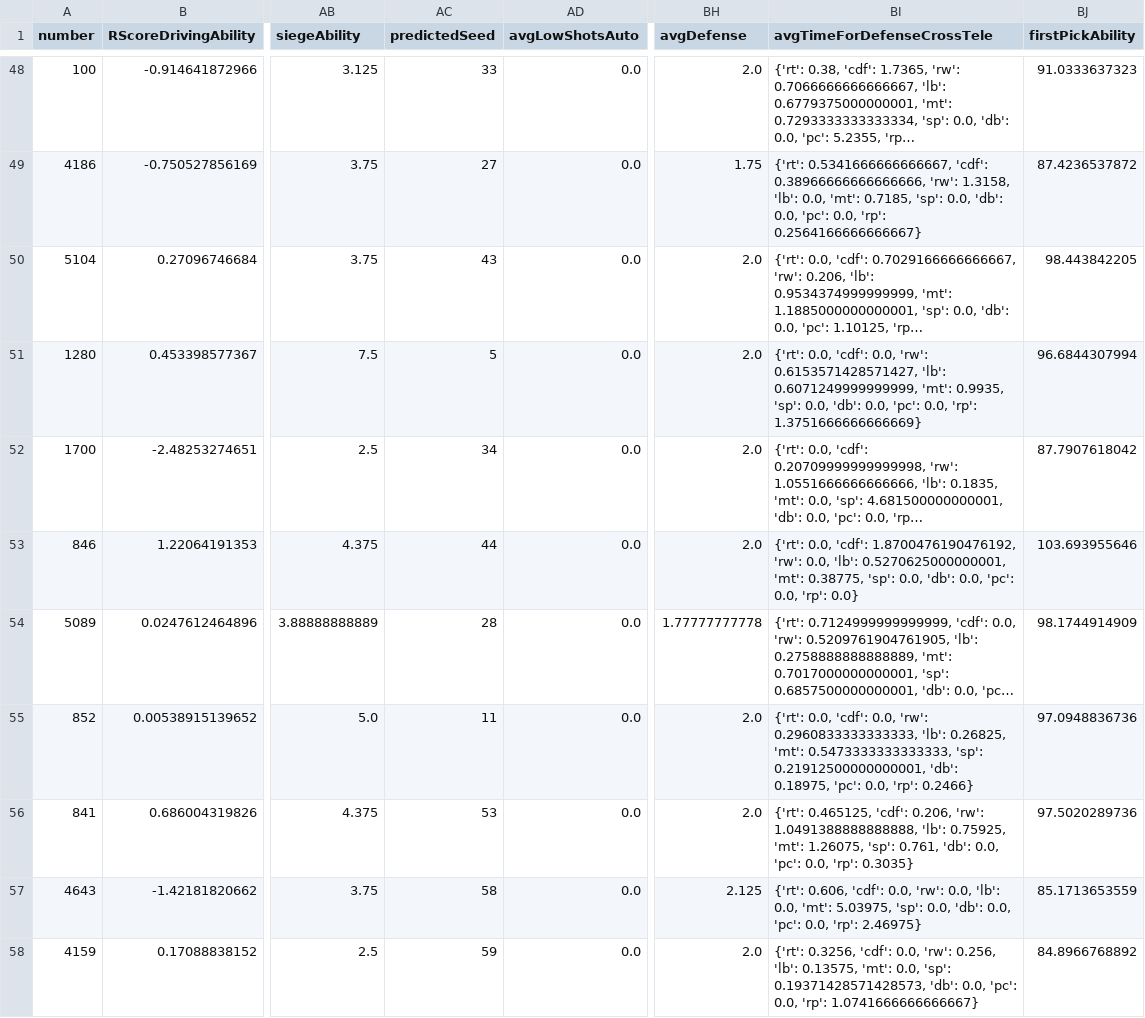
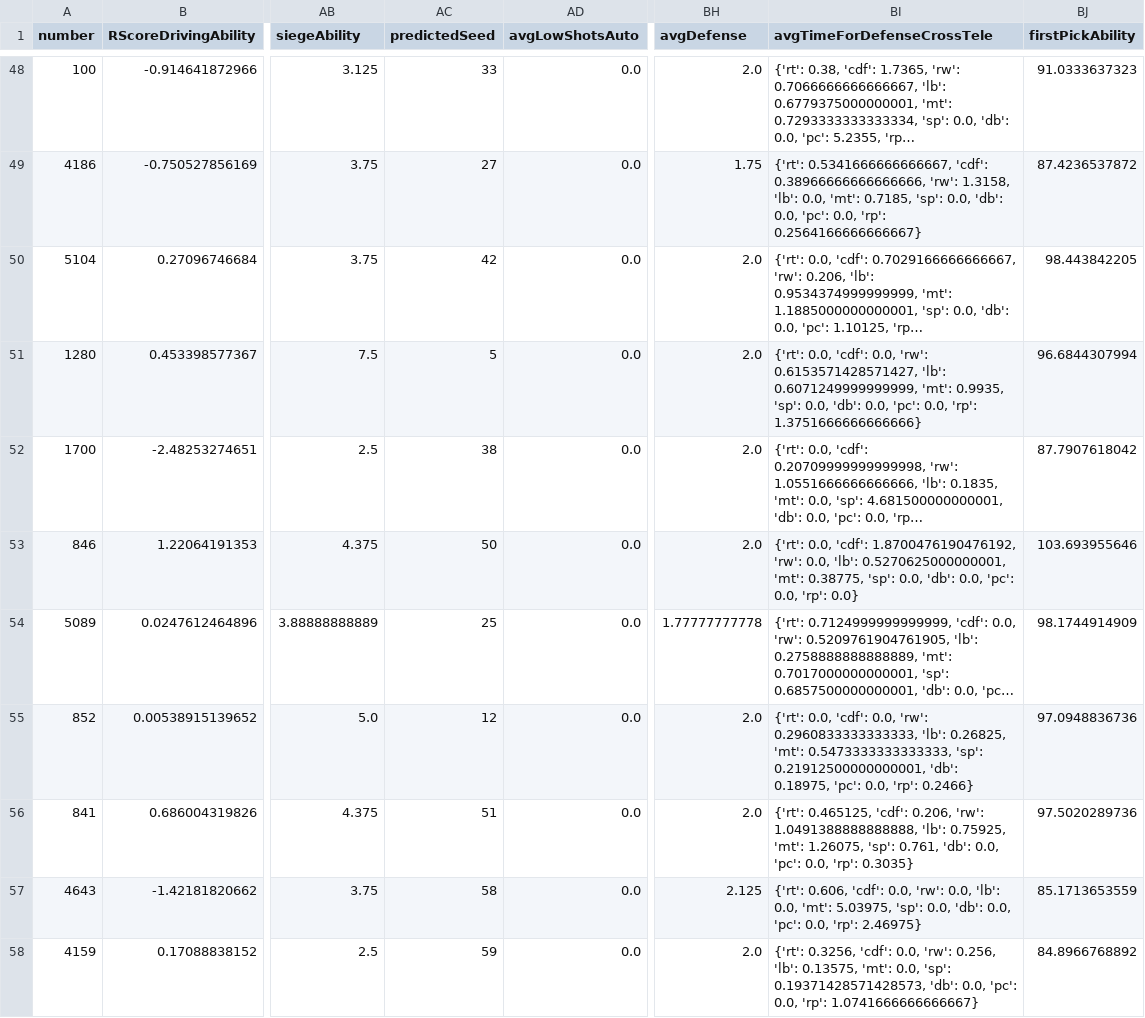
Before and after one commit to frc1678/server-2016, a TSV file: dataExportAll.tsv, drawn as a sheet; only a part is shown, gaps mark what is left out; long unchanged cells end in …; the diff covers the shown part only; the diff names each change by its address in the sheet, - before the commit and + after, or states it on an @@ line.

```diff
--- a/dataExportAll.tsv
+++ b/dataExportAll.tsv
-AC50 (predictedSeed): 43
+AC50 (predictedSeed): 42
-BI51 (avgTimeForDefenseCrossTele): …0.0, 'rp': 1.3751666666666669}
+BI51 (avgTimeForDefenseCrossTele): …0.0, 'rp': 1.3751666666666666}
-AC52 (predictedSeed): 34
+AC52 (predictedSeed): 38
-AC53 (predictedSeed): 44
+AC53 (predictedSeed): 50
-AC54 (predictedSeed): 28
+AC54 (predictedSeed): 25
-AC55 (predictedSeed): 11
+AC55 (predictedSeed): 12
-AC56 (predictedSeed): 53
+AC56 (predictedSeed): 51
```
Also changed, not shown: 38 edited cells elsewhere in this file, TSVExport-SAC.tsv, 16 other files.
